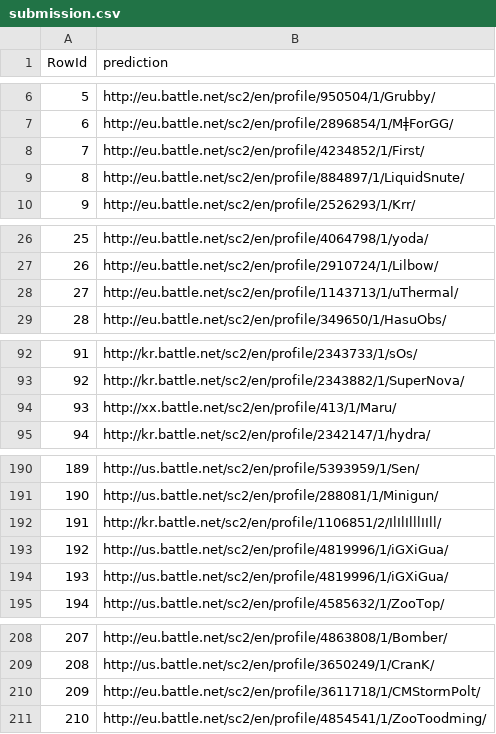
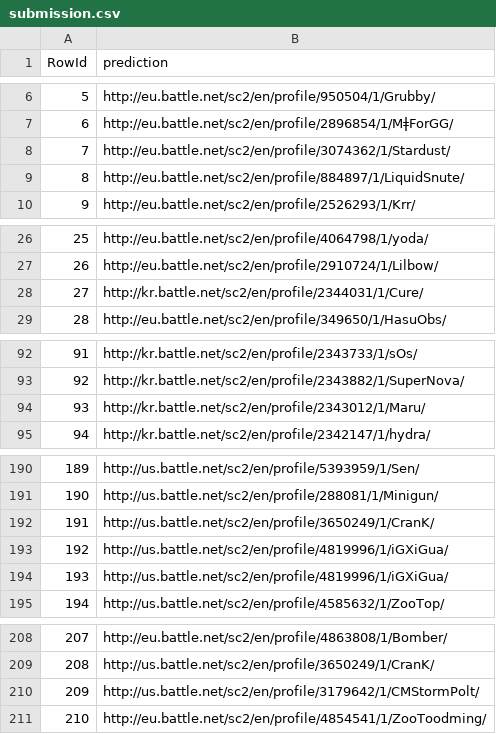
Before and after one commit to fasfous92/INStarCraft2, a CSV file: src/submission.csv, drawn as a sheet; only a part is shown, gaps mark what is left out; the diff covers the shown part only.

```diff
--- a/src/submission.csv
+++ b/src/submission.csv
@@ -7,3 +7,3 @@ RowId,prediction
 6,http://eu.battle.net/sc2/en/profile/2896854/1/MǂForGG/
-7,http://eu.battle.net/sc2/en/profile/4234852/1/First/
+7,http://eu.battle.net/sc2/en/profile/3074362/1/Stardust/
 8,http://eu.battle.net/sc2/en/profile/884897/1/LiquidSnute/
@@ -27,3 +27,3 @@ RowId,prediction
 26,http://eu.battle.net/sc2/en/profile/2910724/1/Lilbow/
-27,http://eu.battle.net/sc2/en/profile/1143713/1/uThermal/
+27,http://kr.battle.net/sc2/en/profile/2344031/1/Cure/
 28,http://eu.battle.net/sc2/en/profile/349650/1/HasuObs/
@@ -93,3 +93,3 @@ RowId,prediction
 92,http://kr.battle.net/sc2/en/profile/2343882/1/SuperNova/
-93,http://xx.battle.net/sc2/en/profile/413/1/Maru/
+93,http://kr.battle.net/sc2/en/profile/2343012/1/Maru/
 94,http://kr.battle.net/sc2/en/profile/2342147/1/hydra/
@@ -191,3 +191,3 @@ RowId,prediction
 190,http://us.battle.net/sc2/en/profile/288081/1/Minigun/
-191,http://kr.battle.net/sc2/en/profile/1106851/2/IlIlIlllIIll/
+191,http://us.battle.net/sc2/en/profile/3650249/1/CranK/
 192,http://us.battle.net/sc2/en/profile/4819996/1/iGXiGua/
@@ -209,3 +209,3 @@ RowId,prediction
 208,http://us.battle.net/sc2/en/profile/3650249/1/CranK/
-209,http://eu.battle.net/sc2/en/profile/3611718/1/CMStormPolt/
+209,http://us.battle.net/sc2/en/profile/3179642/1/CMStormPolt/
 210,http://eu.battle.net/sc2/en/profile/4854541/1/ZooToodming/
```
Also changed, not shown: 10 edited cells elsewhere in this file, 1 other file.
